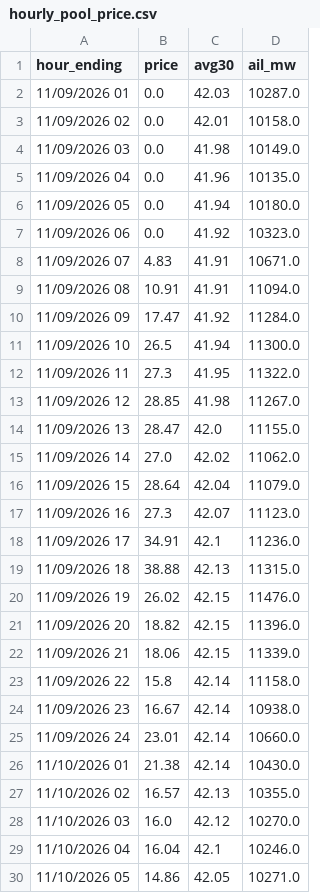
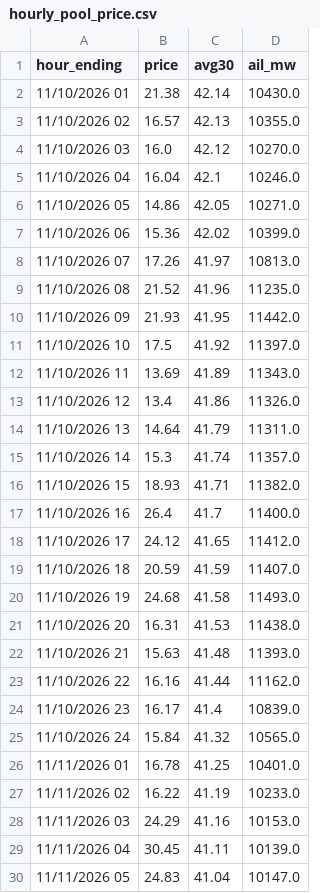
Before and after one commit to maymankhan1-web/alberta-power-price-tracker, a CSV file: data/hourly_pool_price.csv, drawn as a sheet; only a part is shown; the shorter side is filled out with more unchanged rows; removed rows and columns are numbered as before the commit, all else as after; the diff covers the shown part only; the diff names each change by its address in the sheet, - before the commit and + after, or states it on an @@ line.

```diff
--- a/data/hourly_pool_price.csv
+++ b/data/hourly_pool_price.csv
-row 2: 11/09/2026 01 | 0.0 | 42.03 | 10287.0
-row 3: 11/09/2026 02 | 0.0 | 42.01 | 10158.0
-row 4: 11/09/2026 03 | 0.0 | 41.98 | 10149.0
-row 5: 11/09/2026 04 | 0.0 | 41.96 | 10135.0
-row 6: 11/09/2026 05 | 0.0 | 41.94 | 10180.0
-row 7: 11/09/2026 06 | 0.0 | 41.92 | 10323.0
-row 8: 11/09/2026 07 | 4.83 | 41.91 | 10671.0
-row 9: 11/09/2026 08 | 10.91 | 41.91 | 11094.0
-row 10: 11/09/2026 09 | 17.47 | 41.92 | 11284.0
-row 11: 11/09/2026 10 | 26.5 | 41.94 | 11300.0
-row 12: 11/09/2026 11 | 27.3 | 41.95 | 11322.0
-row 13: 11/09/2026 12 | 28.85 | 41.98 | 11267.0
-row 14: 11/09/2026 13 | 28.47 | 42.0 | 11155.0
-row 15: 11/09/2026 14 | 27.0 | 42.02 | 11062.0
-row 16: 11/09/2026 15 | 28.64 | 42.04 | 11079.0
-row 17: 11/09/2026 16 | 27.3 | 42.07 | 11123.0
-row 18: 11/09/2026 17 | 34.91 | 42.1 | 11236.0
-row 19: 11/09/2026 18 | 38.88 | 42.13 | 11315.0
-row 20: 11/09/2026 19 | 26.02 | 42.15 | 11476.0
-row 21: 11/09/2026 20 | 18.82 | 42.15 | 11396.0
-row 22: 11/09/2026 21 | 18.06 | 42.15 | 11339.0
-row 23: 11/09/2026 22 | 15.8 | 42.14 | 11158.0
-row 24: 11/09/2026 23 | 16.67 | 42.14 | 10938.0
-row 25: 11/09/2026 24 | 23.01 | 42.14 | 10660.0
```
Also changed, not shown: 24 added rows elsewhere in this file, data/system_marginal_price.csv, 1 other file.
